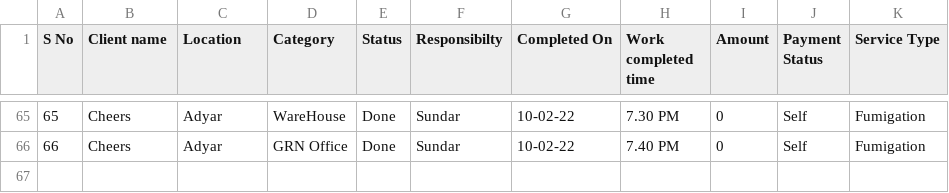
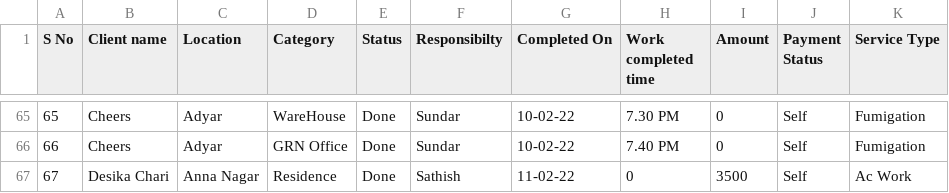
Before and after one commit to SimbhuTwice/sicare, a CSV file: disinf.csv, drawn as a sheet; only a part is shown, gaps mark what is left out; the diff names each change by its address in the sheet, - before the commit and + after, or states it on an @@ line.

Commit message:
Add files via upload

```diff
--- a/disinf.csv
+++ b/disinf.csv
+row 67: 67 | Desika Chari | Anna Nagar | Residence | Done | Sathish | 11-02-22 | 0 | 3500 | Self | Ac Work
```
